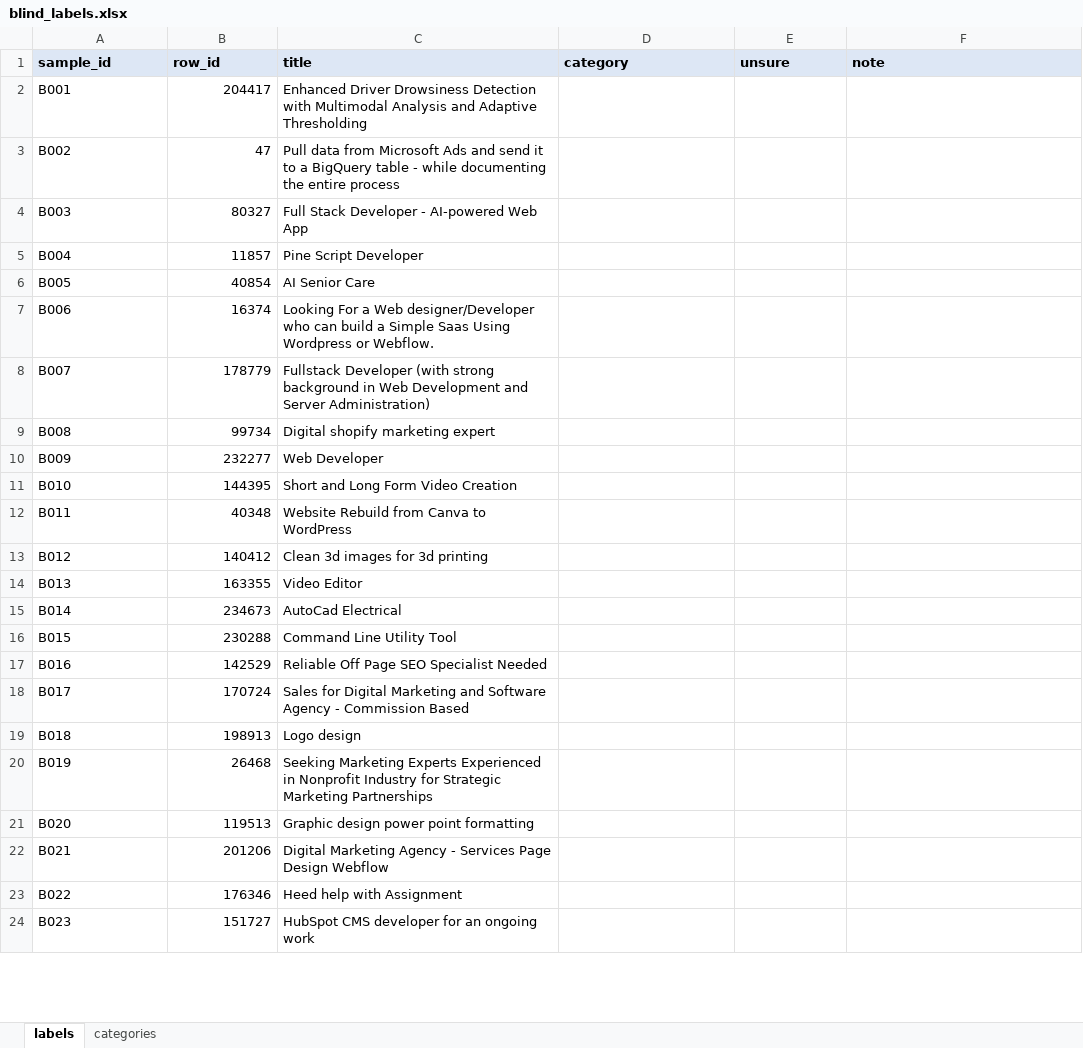
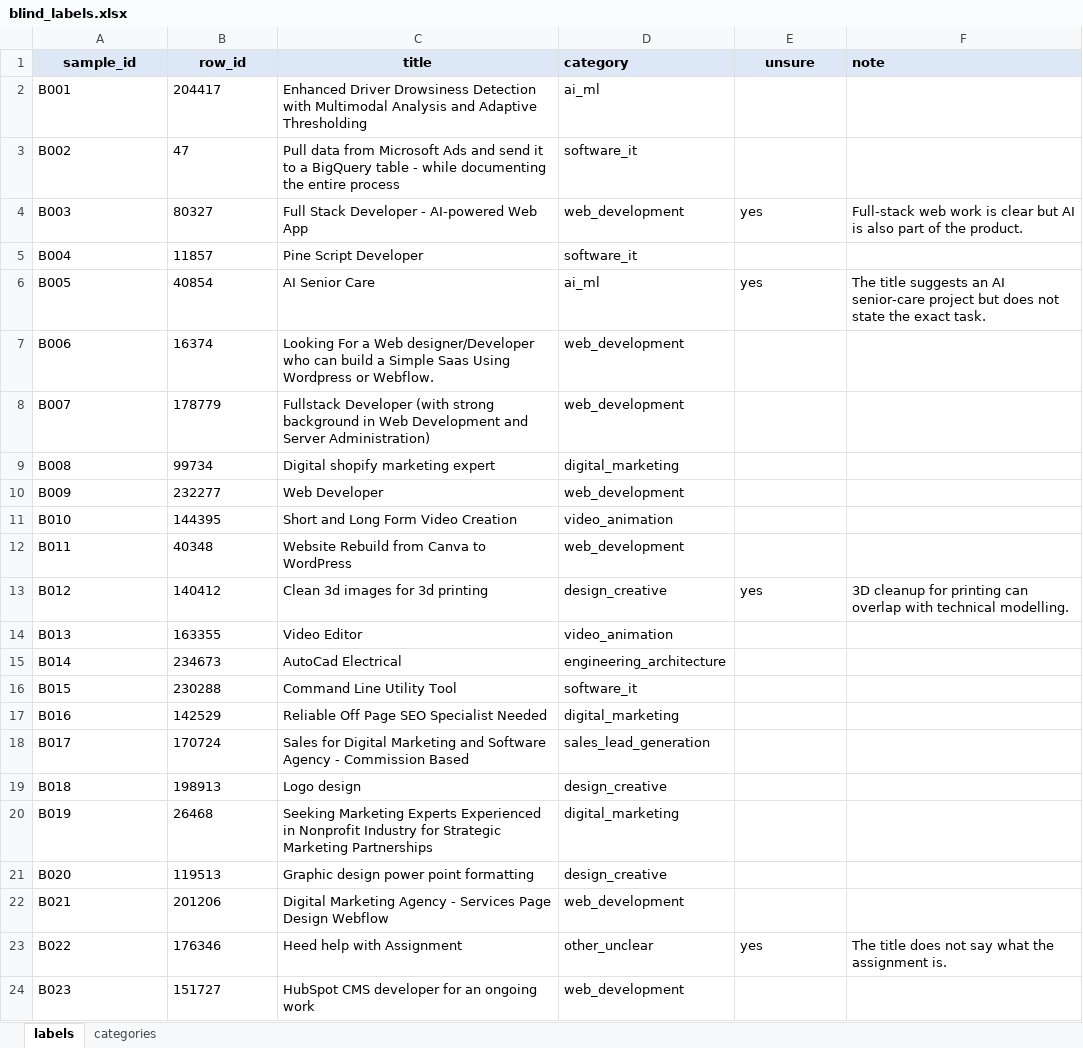
Before and after one commit to manishanagda1997-debug/Project_8_NHIS, an Excel workbook: data/labels/blind_labels.xlsx, sheet labels, drawn as a sheet; only a part is shown; values as stored, in another font and other column widths than the file's, no borders; the diff covers the shown part only; the diff names each change by its address in the sheet, - before the commit and + after, or states it on an @@ line.

Commit message:
Blind labels: 350 titles labelled before scoring

```diff
--- a/data/labels/blind_labels.xlsx (sheet labels)
+++ b/data/labels/blind_labels.xlsx (sheet labels)
-A1:C1 alignment: left
+A1:C1 alignment: center
-E1 alignment: left
+E1 alignment: center
-B2:B24 alignment: right
+B2:B24 alignment: left
-D2 (category): (empty)
+D2 (category): ai_ml
-D3 (category): (empty)
+D3 (category): software_it
-D4 (category): (empty)
+D4 (category): web_development
-E4 (unsure): (empty)
+E4 (unsure): yes
-F4 (note): (empty)
+F4 (note): Full-stack web work is clear but AI is also part of the product.
-D5 (category): (empty)
+D5 (category): software_it
-D6 (category): (empty)
+D6 (category): ai_ml
-E6 (unsure): (empty)
+E6 (unsure): yes
-F6 (note): (empty)
+F6 (note): The title suggests an AI senior-care project but does not state the exact task.
-D7:D8 (category): (empty)
+D7:D8 (category): web_development
-D9 (category): (empty)
+D9 (category): digital_marketing
-D10 (category): (empty)
+D10 (category): web_development
-D11 (category): (empty)
+D11 (category): video_animation
-D12 (category): (empty)
+D12 (category): web_development
-D13 (category): (empty)
+D13 (category): design_creative
-E13 (unsure): (empty)
+E13 (unsure): yes
-F13 (note): (empty)
+F13 (note): 3D cleanup for printing can overlap with technical modelling.
-D14 (category): (empty)
+D14 (category): video_animation
-D15 (category): (empty)
+D15 (category): engineering_architecture
-D16 (category): (empty)
+D16 (category): software_it
-D17 (category): (empty)
+D17 (category): digital_marketing
-D18 (category): (empty)
+D18 (category): sales_lead_generation
-D19 (category): (empty)
+D19 (category): design_creative
-D20 (category): (empty)
+D20 (category): digital_marketing
-D21 (category): (empty)
+D21 (category): design_creative
-D22 (category): (empty)
+D22 (category): web_development
-D23 (category): (empty)
+D23 (category): other_unclear
-E23 (unsure): (empty)
+E23 (unsure): yes
-F23 (note): (empty)
+F23 (note): The title does not say what the assignment is.
-D24 (category): (empty)
+D24 (category): web_development
```
Also changed, not shown: 439 edited cells and cell formats elsewhere in this sheet.
